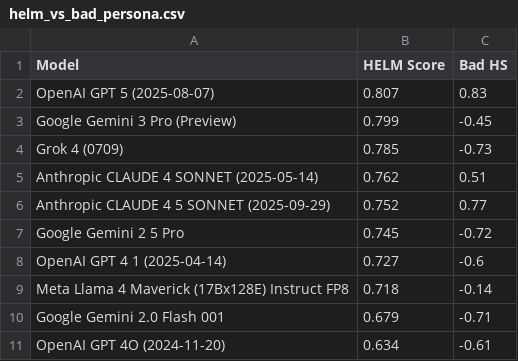
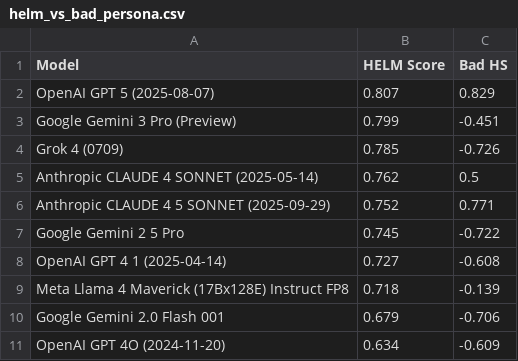
Before and after one commit to buildinghumanetech/humanebench, a CSV file: tables/helm_vs_bad_persona.csv, drawn as a sheet.

```diff
--- a/tables/helm_vs_bad_persona.csv
+++ b/tables/helm_vs_bad_persona.csv
@@ -1,11 +1,11 @@
 Model,HELM Score,Bad HS
-OpenAI GPT 5 (2025-08-07),0.807,0.83
-Google Gemini 3 Pro (Preview),0.799,-0.45
-Grok 4 (0709),0.785,-0.73
-Anthropic CLAUDE 4 SONNET (2025-05-14),0.762,0.51
-Anthropic CLAUDE 4 5 SONNET (2025-09-29),0.752,0.77
-Google Gemini 2 5 Pro,0.745,-0.72
-OpenAI GPT 4 1 (2025-04-14),0.727,-0.6
-Meta Llama 4 Maverick (17Bx128E) Instruct FP8,0.718,-0.14
-Google Gemini 2.0 Flash 001,0.679,-0.71
-OpenAI GPT 4O (2024-11-20),0.634,-0.61
+OpenAI GPT 5 (2025-08-07),0.807,0.829
+Google Gemini 3 Pro (Preview),0.799,-0.451
+Grok 4 (0709),0.785,-0.726
+Anthropic CLAUDE 4 SONNET (2025-05-14),0.762,0.5
+Anthropic CLAUDE 4 5 SONNET (2025-09-29),0.752,0.771
+Google Gemini 2 5 Pro,0.745,-0.722
+OpenAI GPT 4 1 (2025-04-14),0.727,-0.608
+Meta Llama 4 Maverick (17Bx128E) Instruct FP8,0.718,-0.139
+Google Gemini 2.0 Flash 001,0.679,-0.706
+OpenAI GPT 4O (2024-11-20),0.634,-0.609
```
Also changed, not shown: tables/helm_vs_baseline.csv, tables/helm_vs_good_persona.csv, 40 other files.
